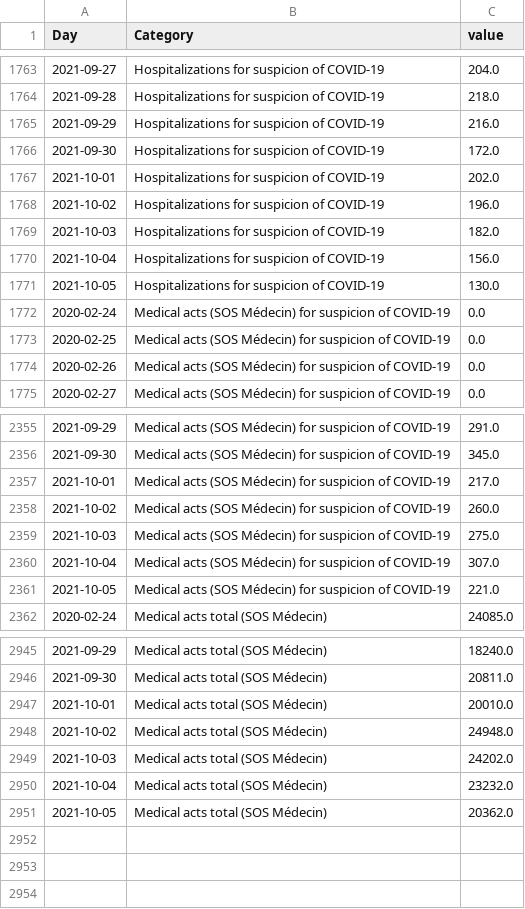
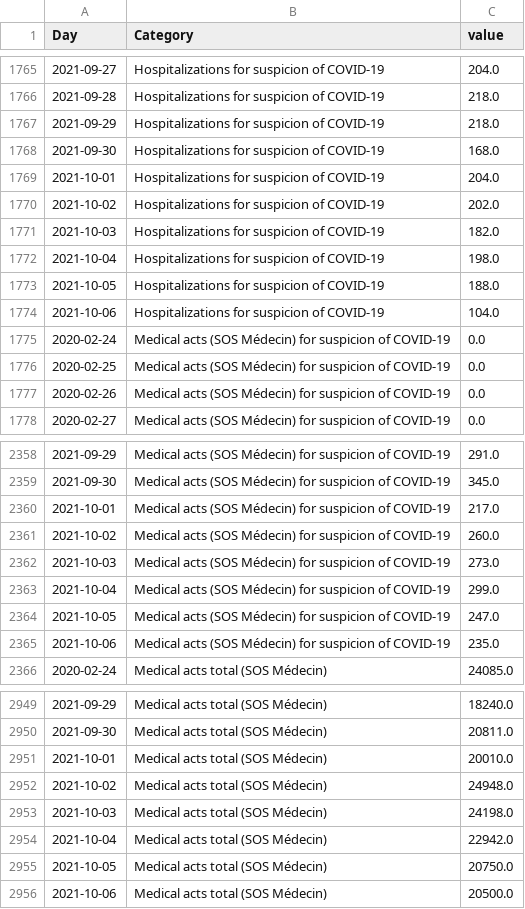
Before and after one commit to louisdecharson/covid-19, a CSV file: sursaud_corona.csv, drawn as a sheet; only a part is shown, gaps mark what is left out; the diff covers the shown part only.

Commit message:
AUTO - Add data.gouv.fr COVID data from SOS Medecins - 2021-10-08 01h15m

```diff
--- a/sursaud_corona.csv
+++ b/sursaud_corona.csv
@@ -1764,9 +1766,10 @@ Day,Category,value
 2021-09-28,Hospitalizations for suspicion of COVID-19,218.0
-2021-09-29,Hospitalizations for suspicion of COVID-19,216.0
-2021-09-30,Hospitalizations for suspicion of COVID-19,172.0
-2021-10-01,Hospitalizations for suspicion of COVID-19,202.0
-2021-10-02,Hospitalizations for suspicion of COVID-19,196.0
+2021-09-29,Hospitalizations for suspicion of COVID-19,218.0
+2021-09-30,Hospitalizations for suspicion of COVID-19,168.0
+2021-10-01,Hospitalizations for suspicion of COVID-19,204.0
+2021-10-02,Hospitalizations for suspicion of COVID-19,202.0
 2021-10-03,Hospitalizations for suspicion of COVID-19,182.0
-2021-10-04,Hospitalizations for suspicion of COVID-19,156.0
-2021-10-05,Hospitalizations for suspicion of COVID-19,130.0
+2021-10-04,Hospitalizations for suspicion of COVID-19,198.0
+2021-10-05,Hospitalizations for suspicion of COVID-19,188.0
+2021-10-06,Hospitalizations for suspicion of COVID-19,104.0
 2020-02-24,Medical acts (SOS Médecin) for suspicion of COVID-19,0.0
@@ -2358,5 +2361,6 @@ Day,Category,value
 2021-10-02,Medical acts (SOS Médecin) for suspicion of COVID-19,260.0
-2021-10-03,Medical acts (SOS Médecin) for suspicion of COVID-19,275.0
-2021-10-04,Medical acts (SOS Médecin) for suspicion of COVID-19,307.0
-2021-10-05,Medical acts (SOS Médecin) for suspicion of COVID-19,221.0
+2021-10-03,Medical acts (SOS Médecin) for suspicion of COVID-19,273.0
+2021-10-04,Medical acts (SOS Médecin) for suspicion of COVID-19,299.0
+2021-10-05,Medical acts (SOS Médecin) for suspicion of COVID-19,247.0
+2021-10-06,Medical acts (SOS Médecin) for suspicion of COVID-19,235.0
 2020-02-24,Medical acts total (SOS Médecin),24085.0
@@ -2948,4 +2952,5 @@ Day,Category,value
 2021-10-02,Medical acts total (SOS Médecin),24948.0
-2021-10-03,Medical acts total (SOS Médecin),24202.0
-2021-10-04,Medical acts total (SOS Médecin),23232.0
-2021-10-05,Medical acts total (SOS Médecin),20362.0
+2021-10-03,Medical acts total (SOS Médecin),24198.0
+2021-10-04,Medical acts total (SOS Médecin),22942.0
+2021-10-05,Medical acts total (SOS Médecin),20750.0
+2021-10-06,Medical acts total (SOS Médecin),20500.0
```
Also changed, not shown: 2 added rows and 18 edited cells elsewhere in this file, 1 other file.
